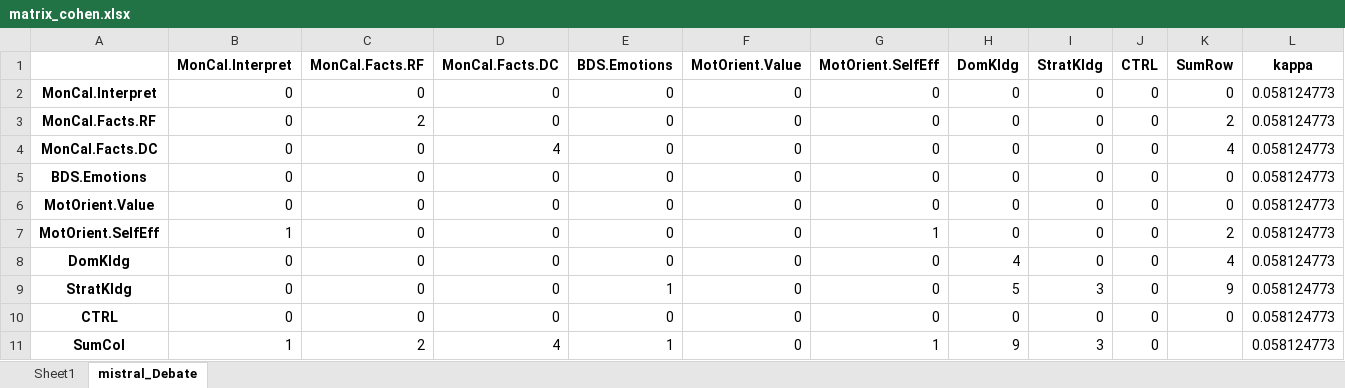
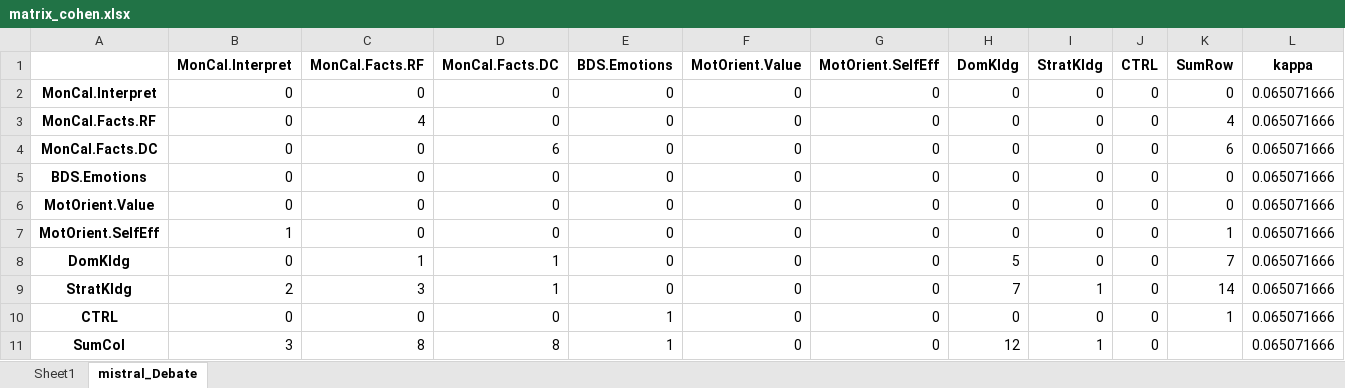
Before and after one commit to kmadou019/subjective-comment-clf, an Excel workbook: excel/matrix_cohen.xlsx, sheet mistral_Debate, drawn as a sheet; values as stored, in another font and other column widths than the file's, no borders; the diff names each change by its address in the sheet, - before the commit and + after, or states it on an @@ line.

```diff
--- a/excel/matrix_cohen.xlsx (sheet mistral_Debate)
+++ b/excel/matrix_cohen.xlsx (sheet mistral_Debate)
-L2:L11 (kappa): 0.058124773
+L2:L11 (kappa): 0.065071666
-C3 (MonCal.Facts.RF): 2
+C3 (MonCal.Facts.RF): 4
-K3 (SumRow): 2
+K3 (SumRow): 4
-D4 (MonCal.Facts.DC): 4
+D4 (MonCal.Facts.DC): 6
-K4 (SumRow): 4
+K4 (SumRow): 6
-G7 (MotOrient.SelfEff): 1
+G7 (MotOrient.SelfEff): 0
-K7 (SumRow): 2
+K7 (SumRow): 1
-C8 (MonCal.Facts.RF): 0
+C8 (MonCal.Facts.RF): 1
-D8:D9 (MonCal.Facts.DC): 0
+D8:D9 (MonCal.Facts.DC): 1
-H8 (DomKldg): 4
+H8 (DomKldg): 5
-K8 (SumRow): 4
+K8 (SumRow): 7
-B9 (MonCal.Interpret): 0
+B9 (MonCal.Interpret): 2
-C9 (MonCal.Facts.RF): 0
+C9 (MonCal.Facts.RF): 3
-E9 (BDS.Emotions): 1
+E9 (BDS.Emotions): 0
-H9 (DomKldg): 5
+H9 (DomKldg): 7
-I9 (StratKldg): 3
+I9 (StratKldg): 1
-K9 (SumRow): 9
+K9 (SumRow): 14
-E10 (BDS.Emotions): 0
+E10 (BDS.Emotions): 1
-K10 (SumRow): 0
+K10 (SumRow): 1
-B11 (MonCal.Interpret): 1
+B11 (MonCal.Interpret): 3
-C11 (MonCal.Facts.RF): 2
+C11 (MonCal.Facts.RF): 8
-D11 (MonCal.Facts.DC): 4
+D11 (MonCal.Facts.DC): 8
-G11 (MotOrient.SelfEff): 1
+G11 (MotOrient.SelfEff): 0
-H11 (DomKldg): 9
+H11 (DomKldg): 12
-I11 (StratKldg): 3
+I11 (StratKldg): 1
```
Also changed, not shown: excel/performance.xlsx, 2 other files.
